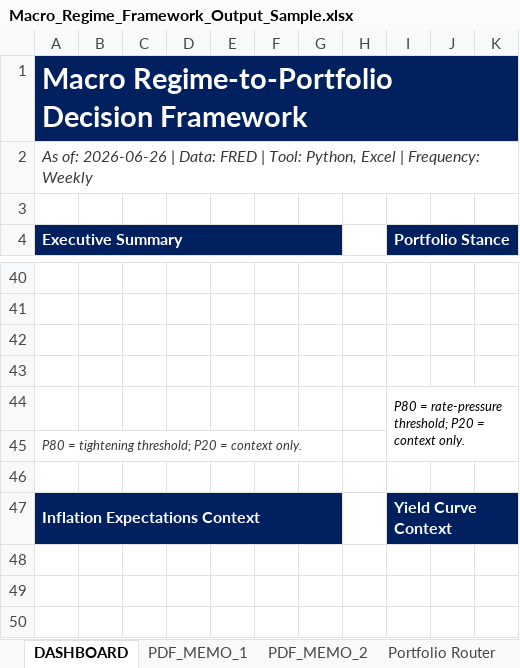
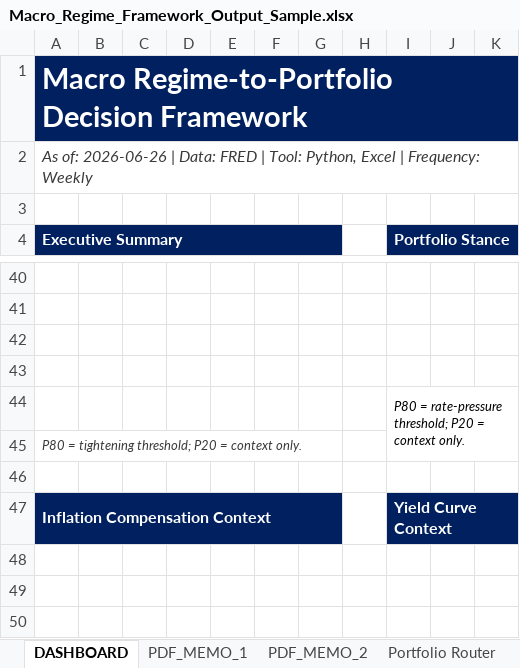
Before and after one commit to LeoJunghyunIm/macro-regime-portfolio-framework, an Excel workbook: sample_output/Macro_Regime_Framework_Output_Sample.xlsx, sheet DASHBOARD, drawn as a sheet; only a part is shown, gaps mark what is left out; values as stored, in another font and other column widths than the file's, no borders; charts and pictures not drawn; the diff names each change by its address in the sheet, - before the commit and + after, or states it on an @@ line.

```diff
--- a/sample_output/Macro_Regime_Framework_Output_Sample.xlsx (sheet DASHBOARD)
+++ b/sample_output/Macro_Regime_Framework_Output_Sample.xlsx (sheet DASHBOARD)
-A47 (Executive Summary): Inflation Expectations Context
+A47 (Executive Summary): Inflation Compensation Context
```
Also changed, not shown: sheet PDF_MEMO_1, charts or pictures, 2 other files.
